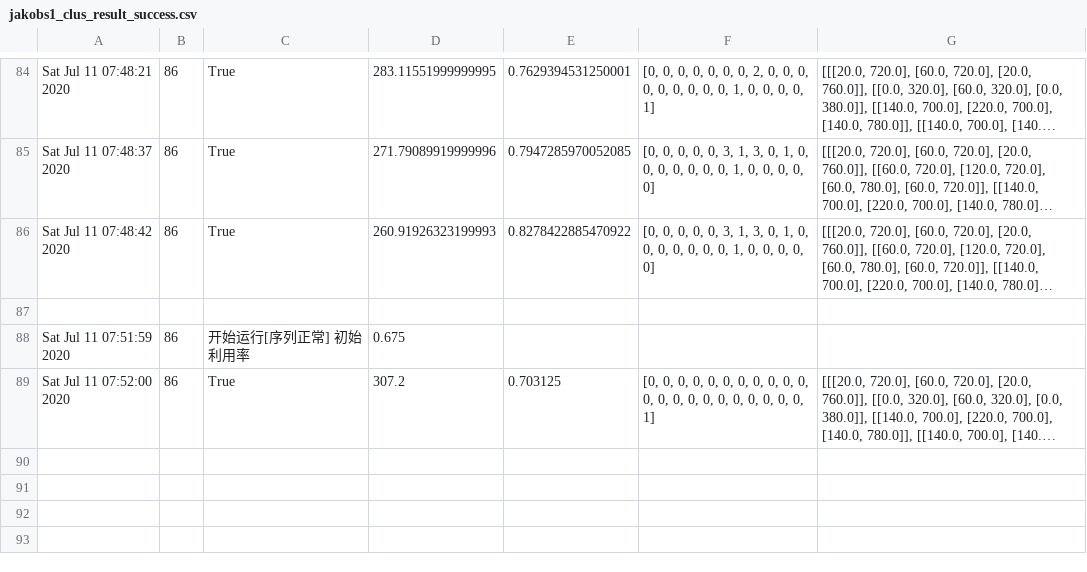
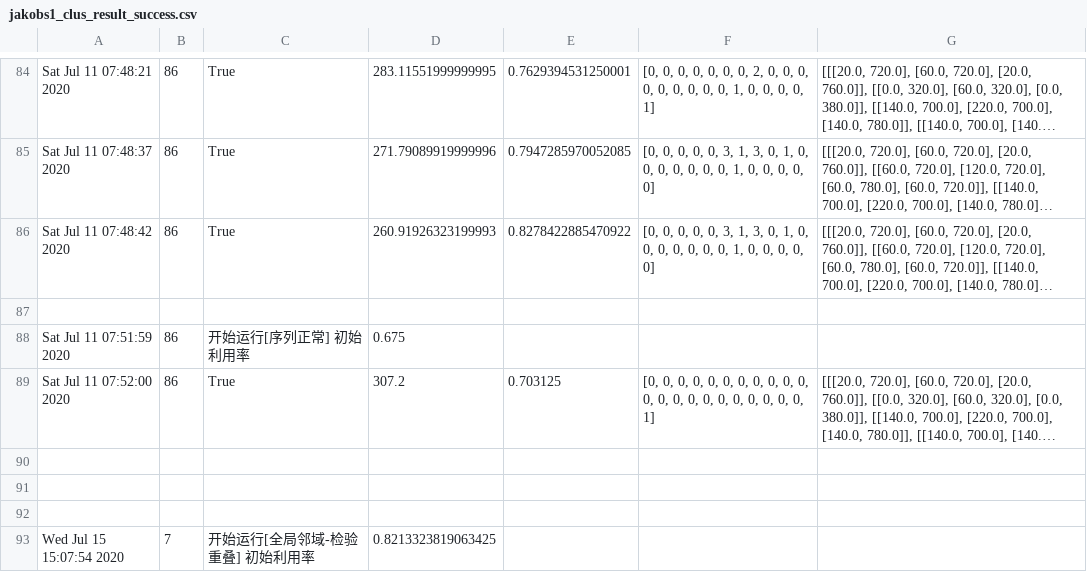
Before and after one commit to seanys/Packing-Algorithm, a CSV file: record/lp_result/jakobs1_clus_result_success.csv, drawn as a sheet; only a part is shown, gaps mark what is left out; long unchanged cells end in …; the diff covers the shown part only; the diff names each change by its address in the sheet, - before the commit and + after, or states it on an @@ line.

```diff
--- a/record/lp_result/jakobs1_clus_result_success.csv
+++ b/record/lp_result/jakobs1_clus_result_success.csv
+row 90: (empty)
+row 91: (empty)
+row 92: (empty)
+row 93: Wed Jul 15 15:07:54 2020 | 7 | 开始运行[全局邻域-检验重叠] 初始利用率 | 0.8213323819063425
```
Also changed, not shown: 9 added rows elsewhere in this file, record/lp_initial.csv, record/lp_result/jakobs1_clus_result_fail.csv, 4 other files.
